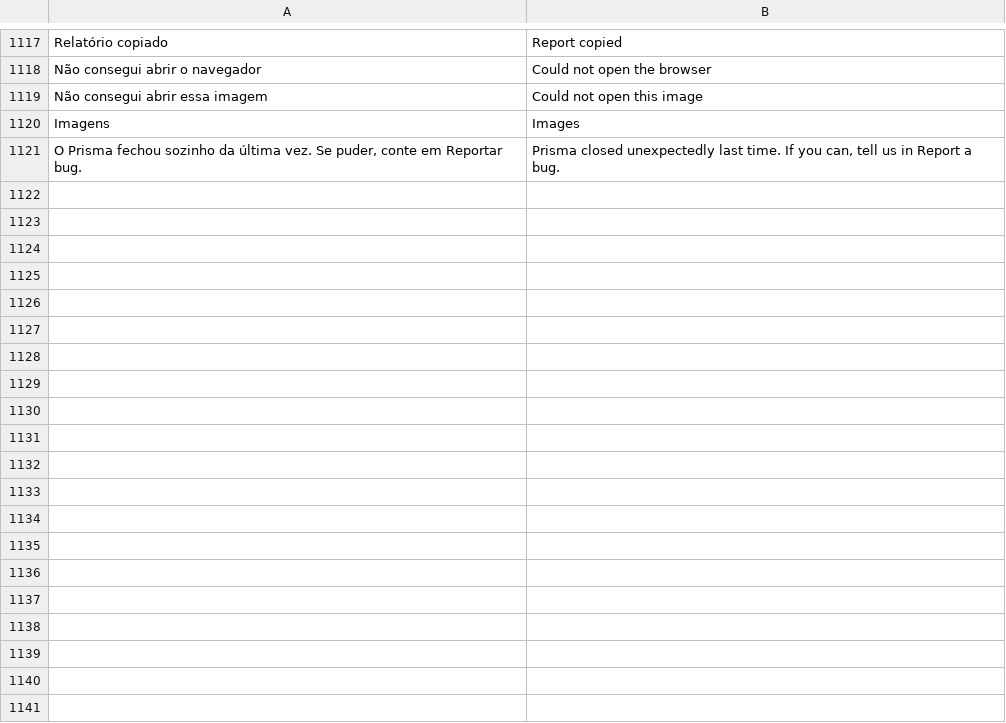
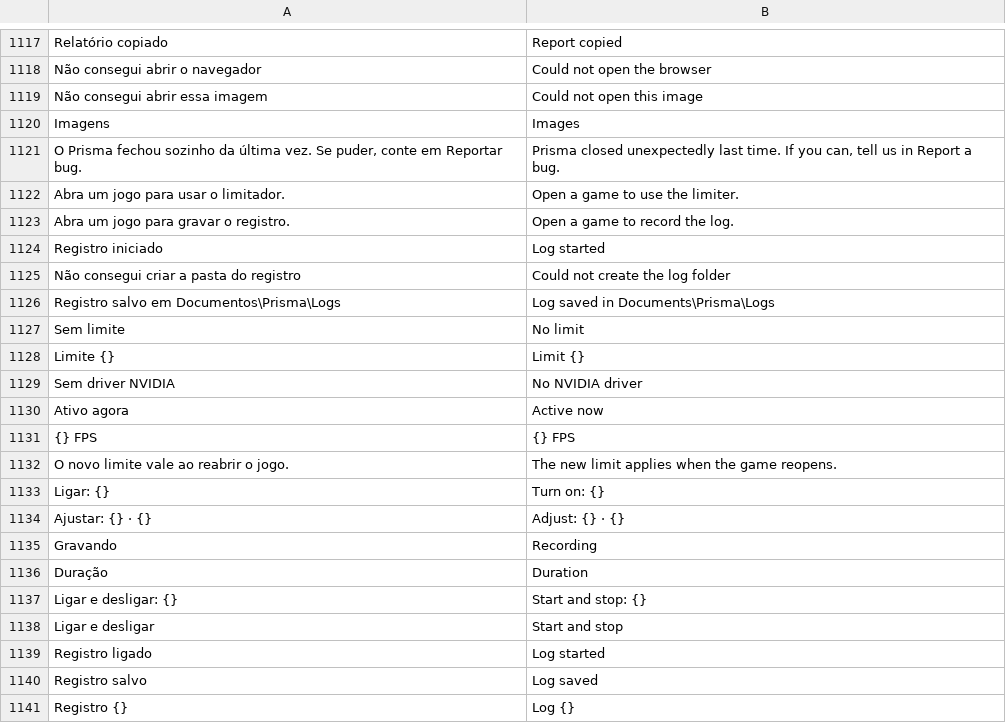
Before and after one commit to maliquem/Prisma, a TSV file: res/en.tsv, drawn as a sheet; only a part is shown, gaps mark what is left out; the diff covers the shown part only.

```diff
--- a/res/en.tsv
+++ b/res/en.tsv
@@ -1121 +1121,21 @@ Imagens	Images
 O Prisma fechou sozinho da última vez. Se puder, conte em Reportar bug.	Prisma closed unexpectedly last time. If you can, tell us in Report a bug.
+Abra um jogo para usar o limitador.	Open a game to use the limiter.
+Abra um jogo para gravar o registro.	Open a game to record the log.
+Registro iniciado	Log started
+Não consegui criar a pasta do registro	Could not create the log folder
+Registro salvo em Documentos\Prisma\Logs	Log saved in Documents\Prisma\Logs
+Sem limite	No limit
+Limite {}	Limit {}
+Sem driver NVIDIA	No NVIDIA driver
+Ativo agora	Active now
+{} FPS	{} FPS
+O novo limite vale ao reabrir o jogo.	The new limit applies when the game reopens.
+Ligar: {}	Turn on: {}
+Ajustar: {} · {}	Adjust: {} · {}
+Gravando	Recording
+Duração	Duration
+Ligar e desligar: {}	Start and stop: {}
+Ligar e desligar	Start and stop
+Registro ligado	Log started
+Registro salvo	Log saved
+Registro {}	Log {}
```
Also changed, not shown: 37 added rows elsewhere in this file, 13 other files.
